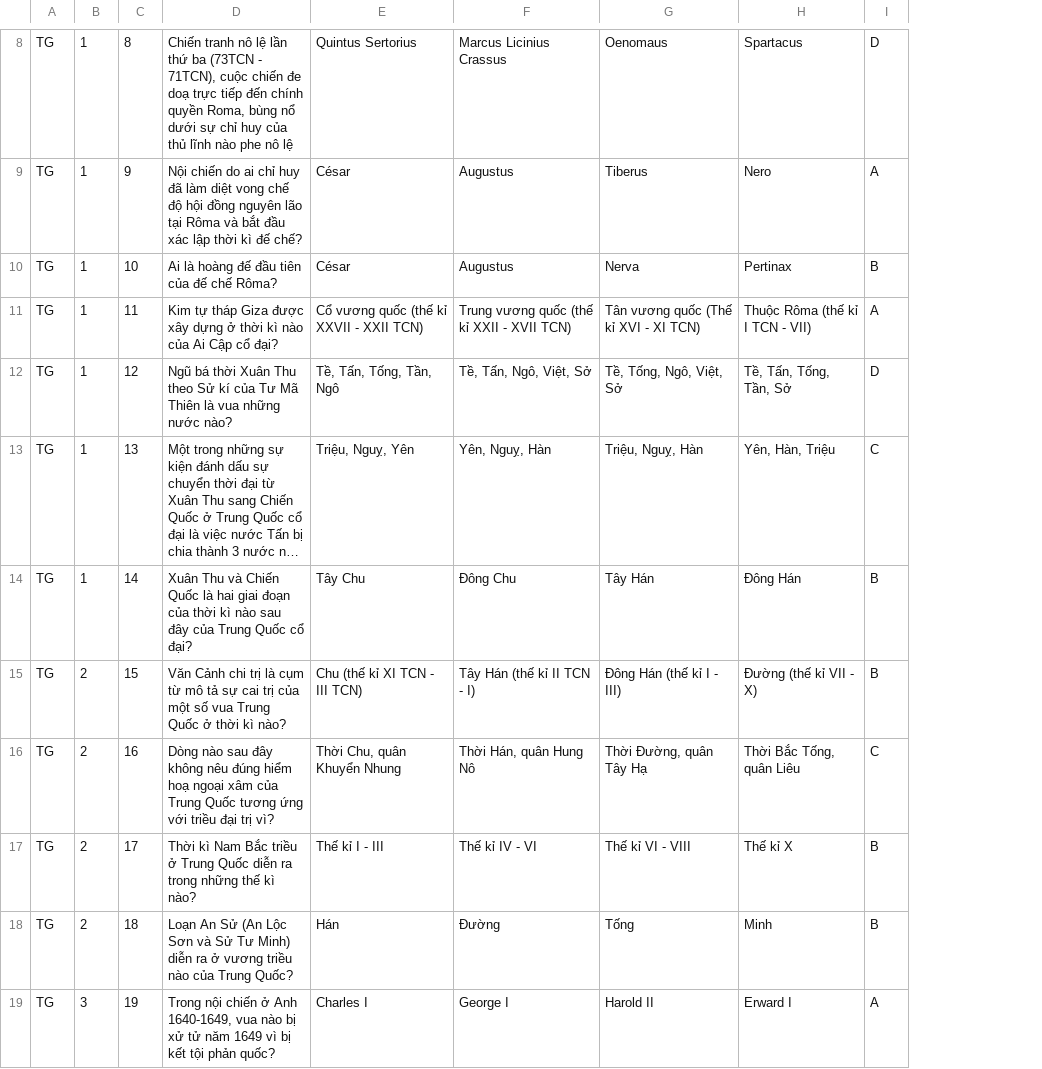
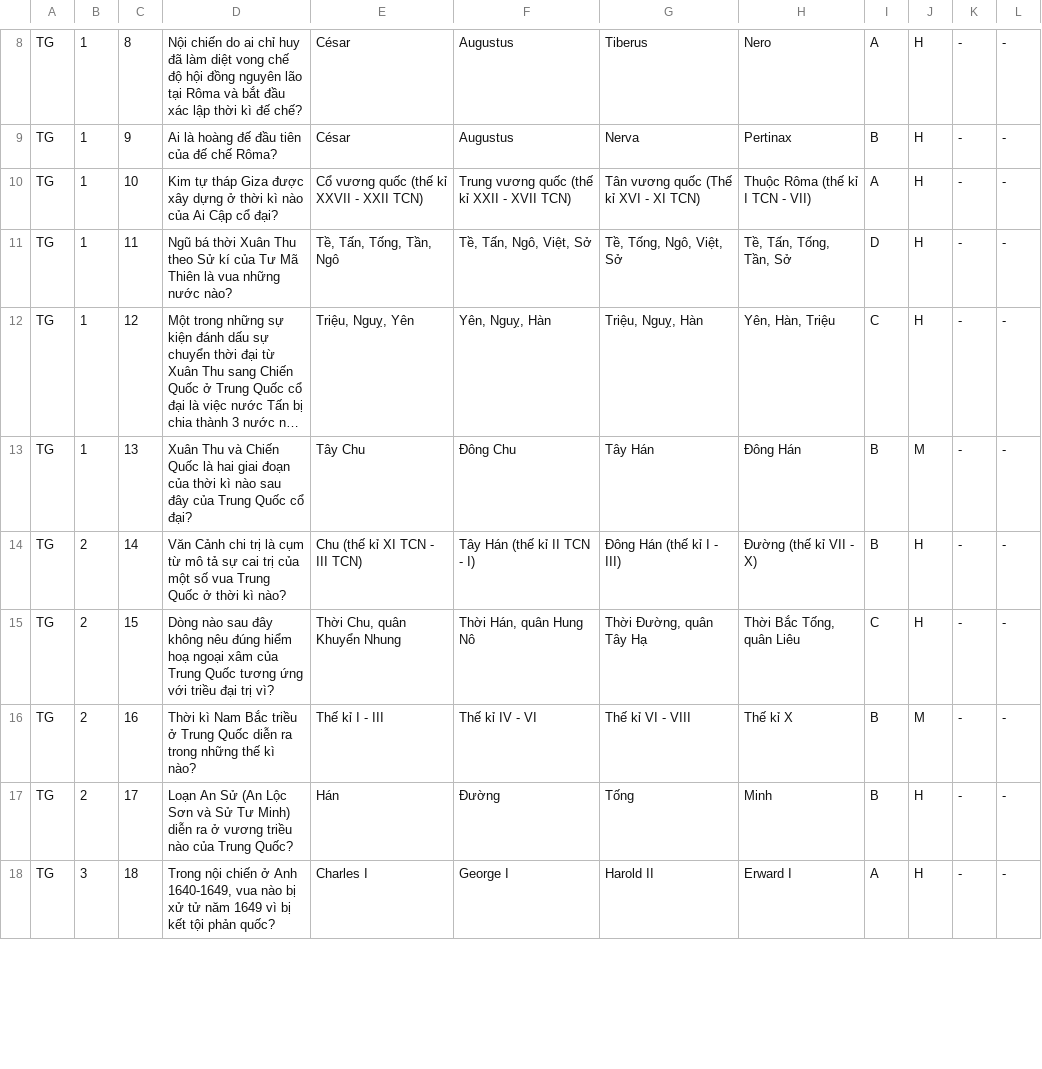
Before and after one commit to riduan91/HistoryQCM, a CSV file: Data/QCM.csv, drawn as a sheet; only a part is shown, gaps mark what is left out; long unchanged cells end in …; removed rows and columns are numbered as before the commit, all else as after; the diff covers the shown part only; the diff names each change by its address in the sheet, - before the commit and + after, or states it on an @@ line.

```diff
--- a/Data/QCM.csv
+++ b/Data/QCM.csv
+column J, rows 8-18: H | H | H | H | H | M | H | H | M | H | H
+column K, rows 8-18: all -
+column L, rows 8-18: all -
-D8: Chiến tranh nô lệ lần thứ ba (73TCN - 71TCN), cuộc chiến đe doạ trực tiếp đến chính quyền Roma, bùng nổ dưới sự chỉ huy của thủ lĩnh nào phe nô lệ
+D8: Nội chiến do ai chỉ huy đã làm diệt vong chế độ hội đồng nguyên lão tại Rôma và bắt đầu xác lập thời kì đế chế?
-E8: Quintus Sertorius
+E8: César
-F8: Marcus Licinius Crassus
+F8: Augustus
-G8: Oenomaus
+G8: Tiberus
-H8: Spartacus
+H8: Nero
-I8: D
+I8: A
-D9: Nội chiến do ai chỉ huy đã làm diệt vong chế độ hội đồng nguyên lão tại Rôma và bắt đầu xác lập thời kì đế chế?
+D9: Ai là hoàng đế đầu tiên của đế chế Rôma?
-G9: Tiberus
+G9: Nerva
-H9: Nero
+H9: Pertinax
-I9: A
+I9: B
-row 10: TG | 1 | 10 | Ai là hoàng đế đầu tiên của đế chế Rôma? | César | Augustus | Nerva | Pertinax | B
-C10: 11
+C10: 10
-C11: 12
+C11: 11
-C12: 13
+C12: 12
-C13: 14
+C13: 13
-C14: 15
+C14: 14
-C15: 16
+C15: 15
-C16: 17
+C16: 16
-C17: 18
+C17: 17
-C18: 19
+C18: 18
```
Also changed, not shown: 62 edited cells elsewhere in this file.
